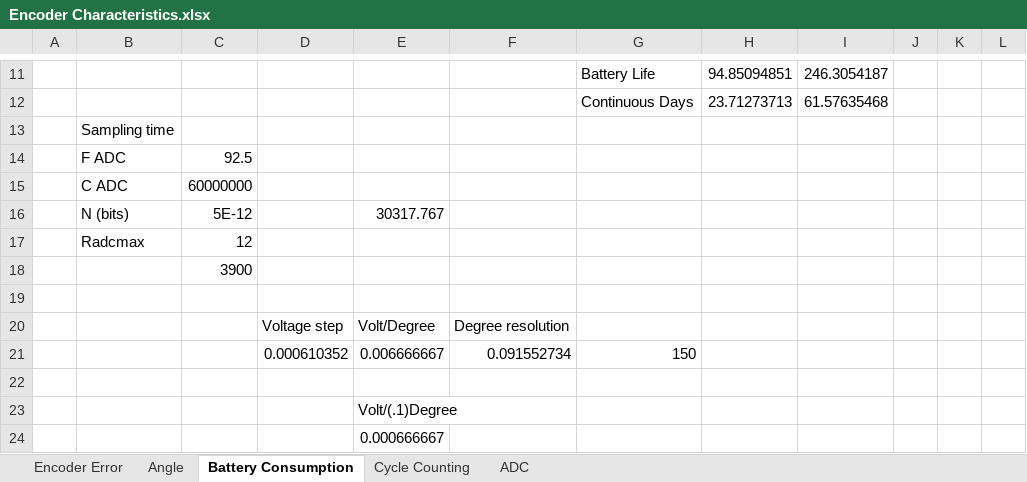
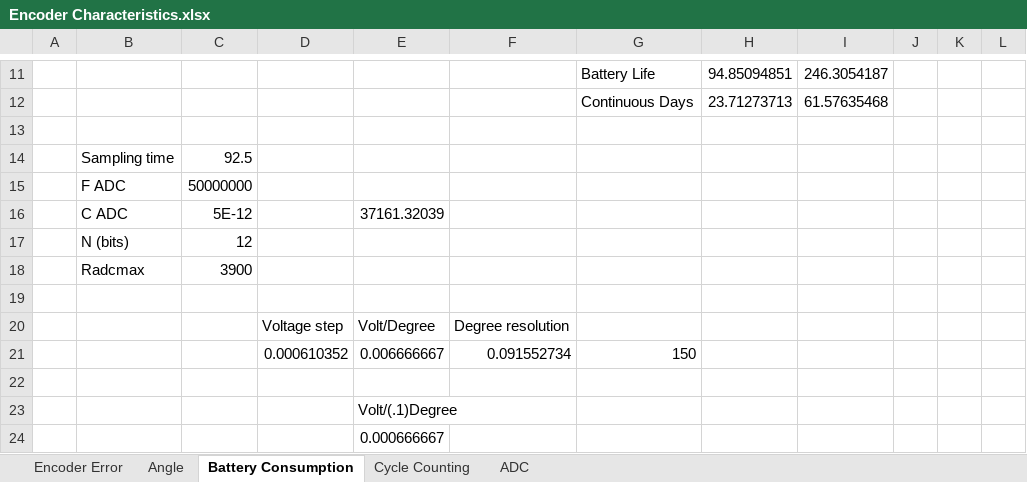
Before and after one commit to PaulMaxAvalosAguilar/NN54, an Excel workbook: Encoder Characteristics.xlsx, sheet Battery Consumption, drawn as a sheet; only a part is shown, gaps mark what is left out; values as stored, in another font and other column widths than the file's, no borders; removed rows and columns are numbered as before the commit, all else as after; the diff names each change by its address in the sheet, - before the commit and + after, or states it on an @@ line.

```diff
--- a/Encoder Characteristics.xlsx (sheet Battery Consumption)
+++ b/Encoder Characteristics.xlsx (sheet Battery Consumption)
-B13: Sampling time
+B13: (empty)
-B14: F ADC
+B14: Sampling time
-row 15:  | C ADC | 60000000
-row 16:  | N (bits) | 5E-12 |  | 30317.767
-row 17:  | Radcmax | 12
-row 18:  |  | 3900
+row 15:  | F ADC | 50000000
+row 16:  | C ADC | 5E-12 |  | 37161.32039
+row 17:  | N (bits) | 12
+row 18:  | Radcmax | 3900
```
Also changed, not shown: 3 other files.
